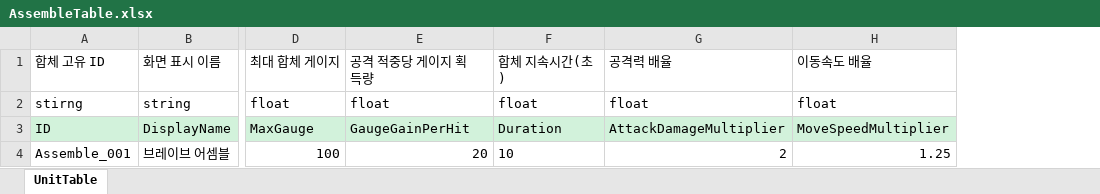
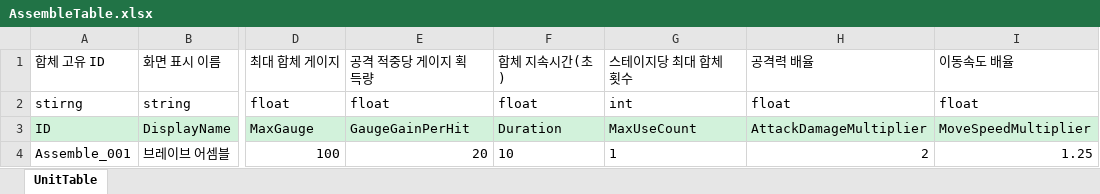
Before and after one commit to goo9781/BraveAssemble, an Excel workbook: JsonConverter/ExcelFiles/AssembleTable.xlsx, sheet UnitTable, drawn as a sheet; only a part is shown, gaps mark what is left out; values as stored, in another font and other column widths than the file's, no borders; the diff names each change by its address in the sheet, - before the commit and + after, or states it on an @@ line.

Commit message:
[Feat] 합체 사용 횟수 데이터 추가
- 합체 데이터에 스테이지당 최대 사용 횟수 추가
- 기본 합체 가능 횟수를 1회로 설정

```diff
--- a/JsonConverter/ExcelFiles/AssembleTable.xlsx (sheet UnitTable)
+++ b/JsonConverter/ExcelFiles/AssembleTable.xlsx (sheet UnitTable)
+column G, rows 1-4: 스테이지당 최대 합체 횟수 | int | MaxUseCount | 1
```
Also changed, not shown: 2 other files.
